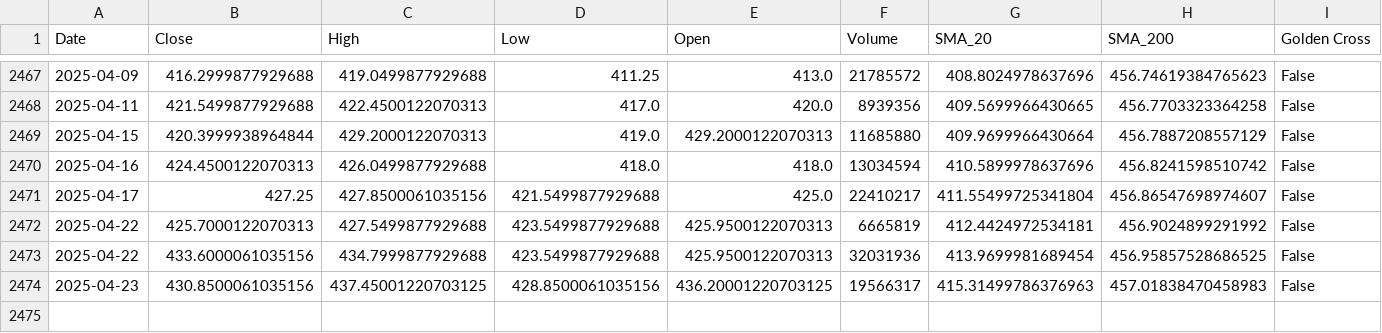
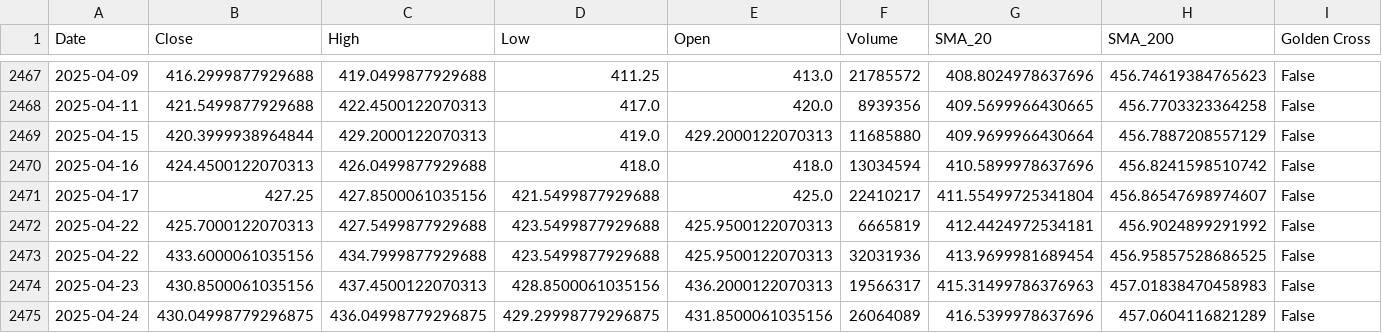
Before and after one commit to sohamdeshpande/nifty-analysis, a CSV file: data/ITC.NS.csv, drawn as a sheet; only a part is shown, gaps mark what is left out; rows hold the shown columns only; the diff names each change by its address in the sheet, - before the commit and + after, or states it on an @@ line.

```diff
--- a/data/ITC.NS.csv
+++ b/data/ITC.NS.csv
-C2474 (High): 437.45001220703125
+C2474 (High): 437.4500122070313
-E2474 (Open): 436.20001220703125
+E2474 (Open): 436.2000122070313
+row 2475: 2025-04-24 | 430.04998779296875 | 436.04998779296875 | 429.29998779296875 | 431.8500061035156 | 26064089 | 416.5399978637696 | 457.0604116821289 | False
```
Also changed, not shown: data/COALINDIA.NS.csv, data/HINDUNILVR.NS.csv, 47 other files.
